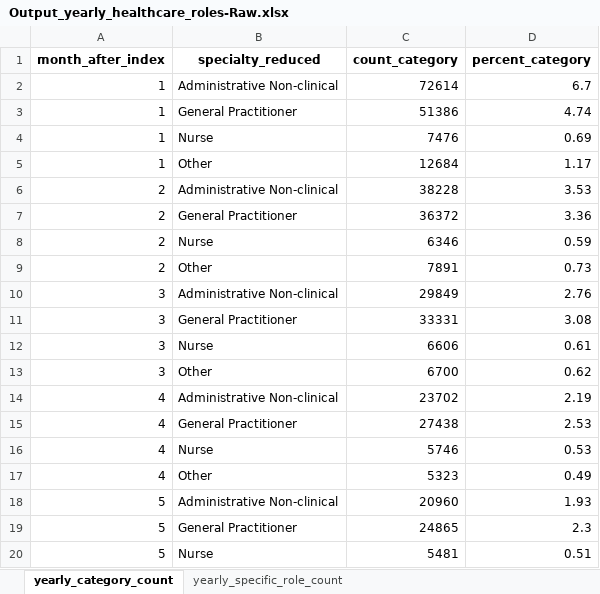
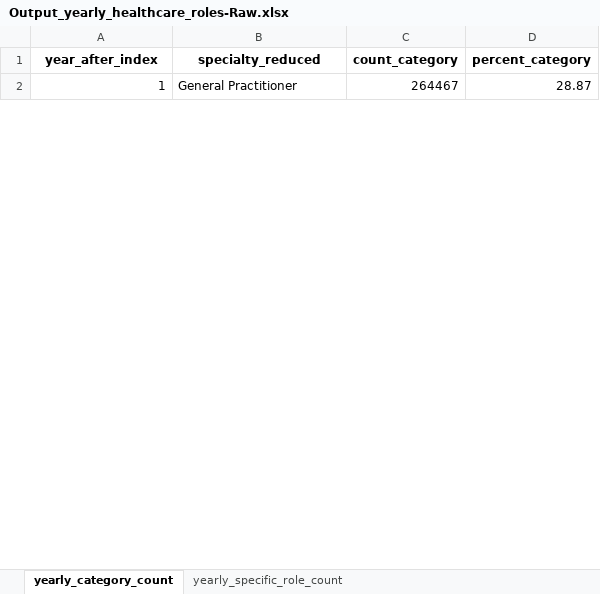
Before and after one commit to HEOR-NDORMS/OMOP-Validation-Study, an Excel workbook: CPRD Raw Analysis/Results/Output_yearly_healthcare_roles-Raw.xlsx, sheet yearly_category_count, drawn as a sheet; only a part is shown; values as stored, in another font and other column widths than the file's, no borders; removed rows and columns are numbered as before the commit, all else as after; the diff covers the shown part only; the diff names each change by its address in the sheet, - before the commit and + after, or states it on an @@ line.

```diff
--- a/CPRD Raw Analysis/Results/Output_yearly_healthcare_roles-Raw.xlsx (sheet yearly_category_count)
+++ b/CPRD Raw Analysis/Results/Output_yearly_healthcare_roles-Raw.xlsx (sheet yearly_category_count)
-A1: month_after_index
+A1: year_after_index
-row 2: 1 | Administrative Non-clinical | 72614 | 6.7
-C2 (count_category): 51386
+C2 (count_category): 264467
-D2 (percent_category): 4.74
+D2 (percent_category): 28.87
-row 4: 1 | Nurse | 7476 | 0.69
-row 5: 1 | Other | 12684 | 1.17
-row 6: 2 | Administrative Non-clinical | 38228 | 3.53
-row 7: 2 | General Practitioner | 36372 | 3.36
-row 8: 2 | Nurse | 6346 | 0.59
-row 9: 2 | Other | 7891 | 0.73
-row 10: 3 | Administrative Non-clinical | 29849 | 2.76
-row 11: 3 | General Practitioner | 33331 | 3.08
-row 12: 3 | Nurse | 6606 | 0.61
-row 13: 3 | Other | 6700 | 0.62
-row 14: 4 | Administrative Non-clinical | 23702 | 2.19
-row 15: 4 | General Practitioner | 27438 | 2.53
-row 16: 4 | Nurse | 5746 | 0.53
-row 17: 4 | Other | 5323 | 0.49
-row 18: 5 | Administrative Non-clinical | 20960 | 1.93
-row 19: 5 | General Practitioner | 24865 | 2.3
-row 20: 5 | Nurse | 5481 | 0.51
```
Also changed, not shown: 8 added rows and 77 removed rows elsewhere in this sheet, sheet yearly_specific_role_count, CPRD Raw Analysis/Results/Output_costs_Raw-Boot.xlsx, CPRD Raw Analysis/Results/Output_costs_Raw.xlsx, 9 other files.
